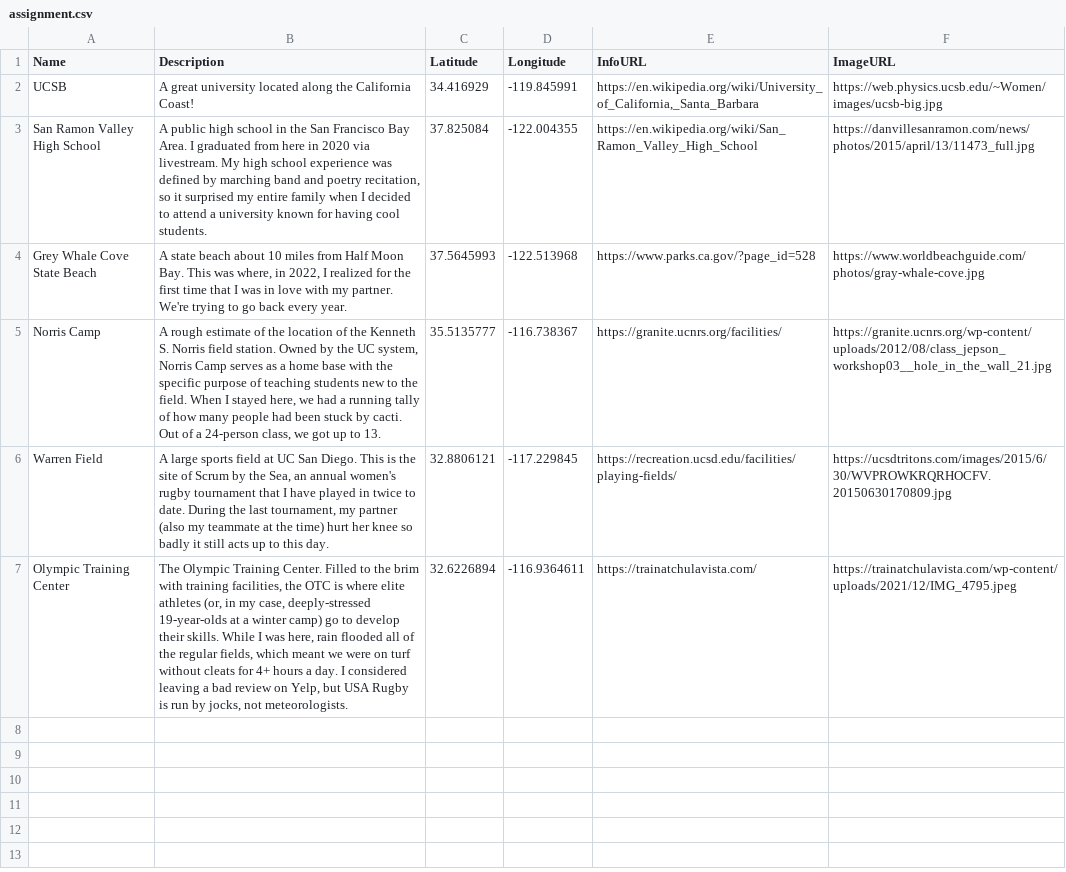
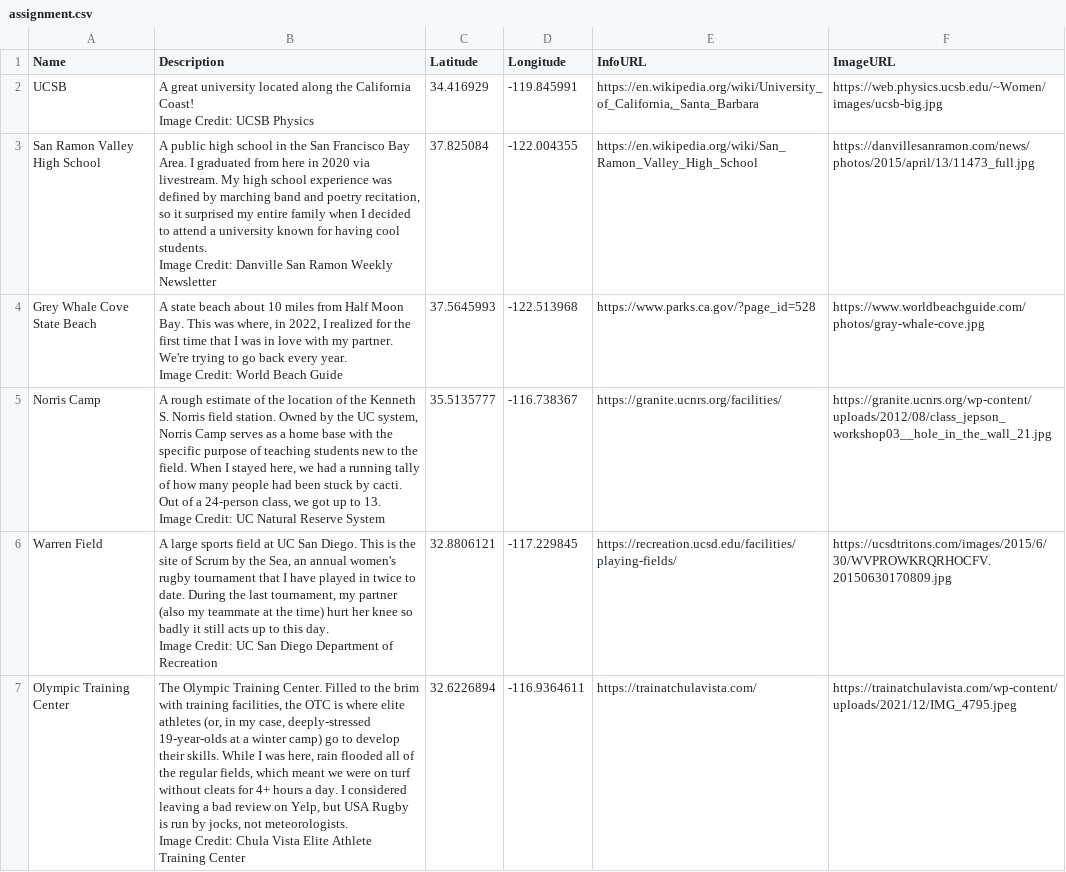
Before and after one commit to gilroysgarlic/kgilroy, a CSV file: assignment.csv, drawn as a sheet.

```diff
--- a/assignment.csv
+++ b/assignment.csv
@@ -1,7 +1,19 @@
 Name,Description,Latitude,Longitude,InfoURL,ImageURL
-UCSB,A great university located along the California Coast!,34.416929,-119.845991,"https://en.wikipedia.org/wiki/University_of_California,_Santa_Barbara",https://web.physics.ucsb.edu/~Women/images/ucsb-big.jpg
-San Ramon Valley High School,"A public high school in the San Francisco Bay Area. I graduated from here in 2020 via livestream. My high school experience was defined by marching band and poetry recitation, so it surprised my entire family when I decided to attend a university known for having cool students.",37.825084,-122.004355,https://en.wikipedia.org/wiki/San_Ramon_Valley_High_School,https://danvillesanramon.com/news/photos/2015/april/13/11473_full.jpg
-Grey Whale Cove State Beach,"A state beach about 10 miles from Half Moon Bay. This was where, in 2022, I realized for the first time that I was in love with my partner. We're trying to go back every year.",37.5645993,-122.513968,https://www.parks.ca.gov/?page_id=528,https://www.worldbeachguide.com/photos/gray-whale-cove.jpg
-Norris Camp,"A rough estimate of the location of the Kenneth S. Norris field station. Owned by the UC system, Norris Camp serves as a home base with the specific purpose of teaching students new to the field. When I stayed here, we had a running tally of how many people had been stuck by cacti. Out of a 24-person class, we got up to 13. ",35.5135777,-116.738367,https://granite.ucnrs.org/facilities/,https://granite.ucnrs.org/wp-content/uploads/2012/08/class_jepson_workshop03__hole_in_the_wall_21.jpg
-Warren Field,"A large sports field at UC San Diego. This is the site of Scrum by the Sea, an annual women's rugby tournament that I have played in twice to date. During the last tournament, my partner (also my teammate at the time) hurt her knee so badly it still acts up to this day.",32.8806121,-117.229845,https://recreation.ucsd.edu/facilities/playing-fields/,https://ucsdtritons.com/images/2015/6/30/WVPROWKRQRHOCFV.20150630170809.jpg
-Olympic Training Center,"The Olympic Training Center. Filled to the brim with training facilities, the OTC is where elite athletes (or, in my case, deeply-stressed 19-year-olds at a winter camp) go to develop their skills. While I was here, rain flooded all of the regular fields, which meant we were on turf without cleats for 4+ hours a day. I considered leaving a bad review on Yelp, but USA Rugby is run by jocks, not meteorologists.",32.6226894,-116.9364611,https://trainatchulavista.com/,https://trainatchulavista.com/wp-content/uploads/2021/12/IMG_4795.jpeg
+UCSB,"A great university located along the California Coast!
+
+Image Credit: UCSB Physics",34.416929,-119.845991,"https://en.wikipedia.org/wiki/University_of_California,_Santa_Barbara",https://web.physics.ucsb.edu/~Women/images/ucsb-big.jpg
+San Ramon Valley High School,"A public high school in the San Francisco Bay Area. I graduated from here in 2020 via livestream. My high school experience was defined by marching band and poetry recitation, so it surprised my entire family when I decided to attend a university known for having cool students.
+
+Image Credit: Danville San Ramon Weekly Newsletter",37.825084,-122.004355,https://en.wikipedia.org/wiki/San_Ramon_Valley_High_School,https://danvillesanramon.com/news/photos/2015/april/13/11473_full.jpg
+Grey Whale Cove State Beach,"A state beach about 10 miles from Half Moon Bay. This was where, in 2022, I realized for the first time that I was in love with my partner. We're trying to go back every year.
+
+Image Credit: World Beach Guide",37.5645993,-122.513968,https://www.parks.ca.gov/?page_id=528,https://www.worldbeachguide.com/photos/gray-whale-cove.jpg
+Norris Camp,"A rough estimate of the location of the Kenneth S. Norris field station. Owned by the UC system, Norris Camp serves as a home base with the specific purpose of teaching students new to the field. When I stayed here, we had a running tally of how many people had been stuck by cacti. Out of a 24-person class, we got up to 13.
+
+Image Credit: UC Natural Reserve System",35.5135777,-116.738367,https://granite.ucnrs.org/facilities/,https://granite.ucnrs.org/wp-content/uploads/2012/08/class_jepson_workshop03__hole_in_the_wall_21.jpg
+Warren Field,"A large sports field at UC San Diego. This is the site of Scrum by the Sea, an annual women's rugby tournament that I have played in twice to date. During the last tournament, my partner (also my teammate at the time) hurt her knee so badly it still acts up to this day.
+
+Image Credit: UC San Diego Department of Recreation",32.8806121,-117.229845,https://recreation.ucsd.edu/facilities/playing-fields/,https://ucsdtritons.com/images/2015/6/30/WVPROWKRQRHOCFV.20150630170809.jpg
+Olympic Training Center,"The Olympic Training Center. Filled to the brim with training facilities, the OTC is where elite athletes (or, in my case, deeply-stressed 19-year-olds at a winter camp) go to develop their skills. While I was here, rain flooded all of the regular fields, which meant we were on turf without cleats for 4+ hours a day. I considered leaving a bad review on Yelp, but USA Rugby is run by jocks, not meteorologists.
+
+Image Credit: Chula Vista Elite Athlete Training Center",32.6226894,-116.9364611,https://trainatchulavista.com/,https://trainatchulavista.com/wp-content/uploads/2021/12/IMG_4795.jpeg
```
Also changed, not shown: 1 other file.
